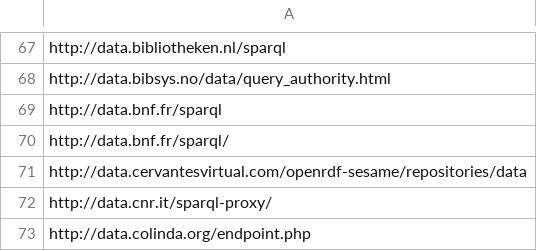
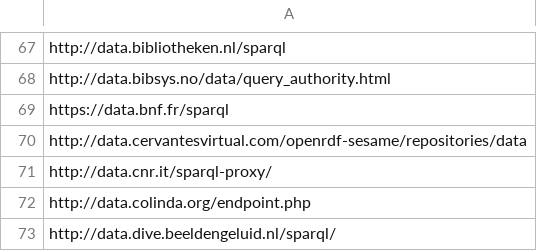
Before and after one commit to neumarcx/sparql, a CSV file: sparqlendpoint_list.csv, drawn as a sheet; only a part is shown, gaps mark what is left out; the shorter side is filled out with more unchanged rows.

Commit message:
http://data.bnf.fr/sparql moved to https
http://data.bnf.fr/sparql moved to https://data.bnf.fr/sparql

```diff
--- a/sparqlendpoint_list.csv
+++ b/sparqlendpoint_list.csv
@@ -68,4 +68,3 @@ http://data.bibliotheken.nl/sparql
 http://data.bibsys.no/data/query_authority.html
-http://data.bnf.fr/sparql
-http://data.bnf.fr/sparql/
+https://data.bnf.fr/sparql
 http://data.cervantesvirtual.com/openrdf-sesame/repositories/data
```
